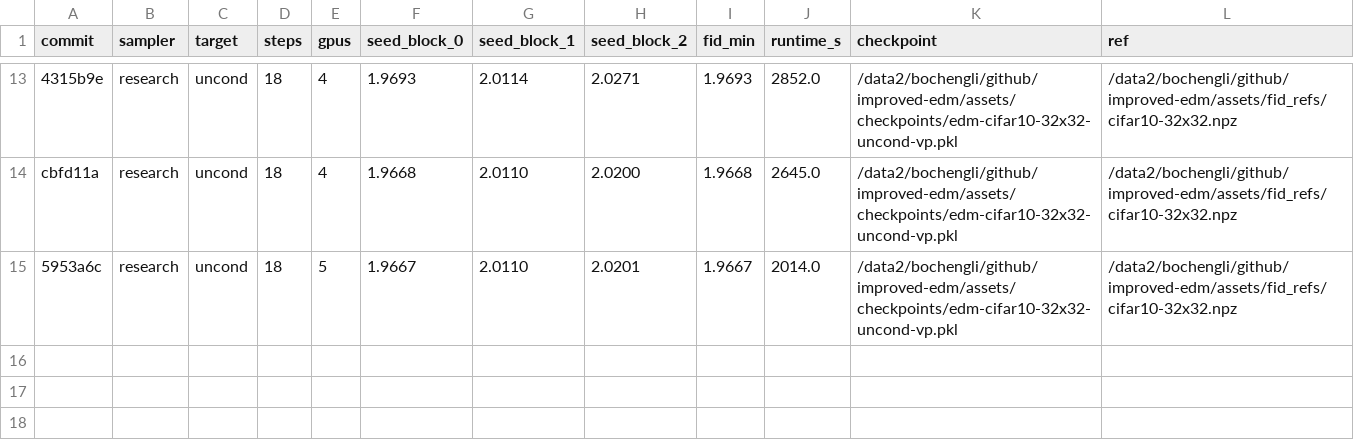
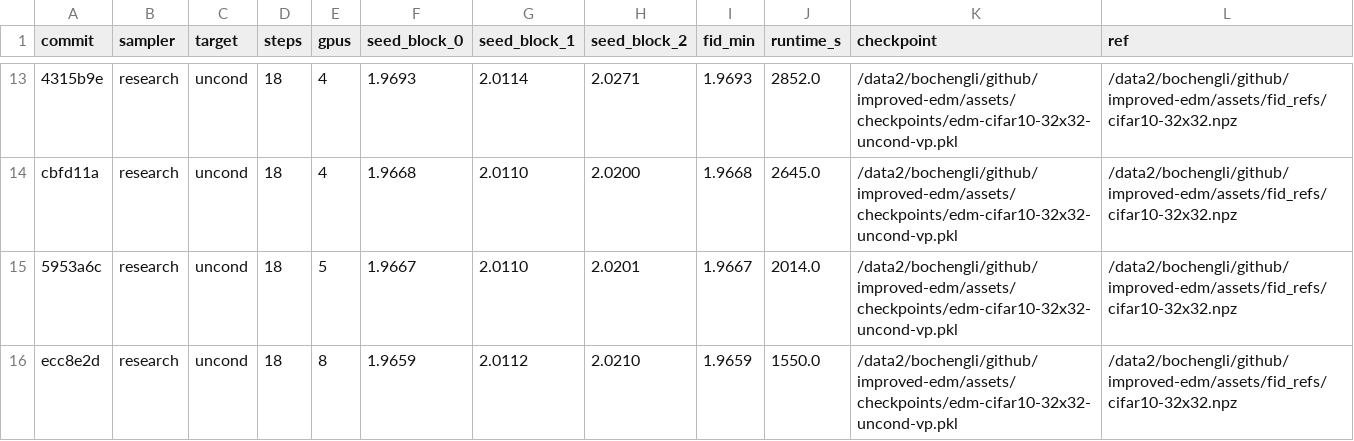
Before and after one commit to Colanora/improved-edm, a TSV file: paper_results.tsv, drawn as a sheet; only a part is shown, gaps mark what is left out.

```diff
--- a/paper_results.tsv
+++ b/paper_results.tsv
@@ -15 +15,2 @@ cbfd11a	research	uncond	18	4	1.9668	2.0110	2.0200	1.9668	2645.0	/data2/bochengli
 5953a6c	research	uncond	18	5	1.9667	2.0110	2.0201	1.9667	2014.0	/data2/bochengli/github/improved-edm/assets/checkpoints/edm-cifar10-32x32-uncond-vp.pkl	/data2/bochengli/github/improved-edm/assets/fid_refs/cifar10-32x32.npz
+ecc8e2d	research	uncond	18	8	1.9659	2.0112	2.0210	1.9659	1550.0	/data2/bochengli/github/improved-edm/assets/checkpoints/edm-cifar10-32x32-uncond-vp.pkl	/data2/bochengli/github/improved-edm/assets/fid_refs/cifar10-32x32.npz
```
Also changed, not shown: experiment_reports.tsv.
